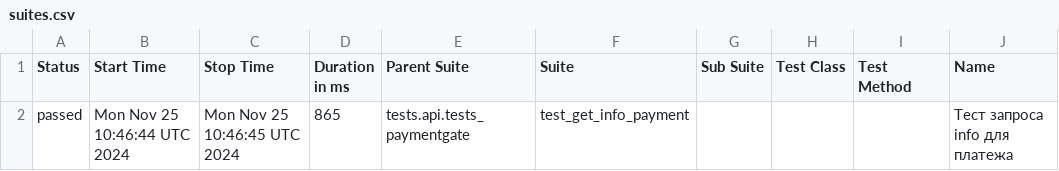
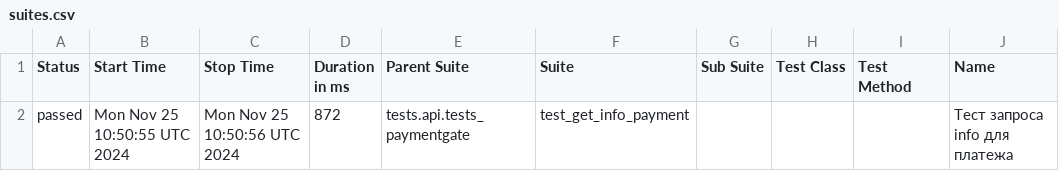
Before and after one commit to VadimZhuckow/allure_report, a CSV file: data/suites.csv, drawn as a sheet; only a part is shown; the diff names each change by its address in the sheet, - before the commit and + after, or states it on an @@ line.

```diff
--- a/data/suites.csv
+++ b/data/suites.csv
-B2 (Start Time): Mon Nov 25 10:46:44 UTC 2024
+B2 (Start Time): Mon Nov 25 10:50:55 UTC 2024
-C2 (Stop Time): Mon Nov 25 10:46:45 UTC 2024
+C2 (Stop Time): Mon Nov 25 10:50:56 UTC 2024
-D2 (Duration in ms): 865
+D2 (Duration in ms): 872
```
Also changed, not shown: 14 other files.
